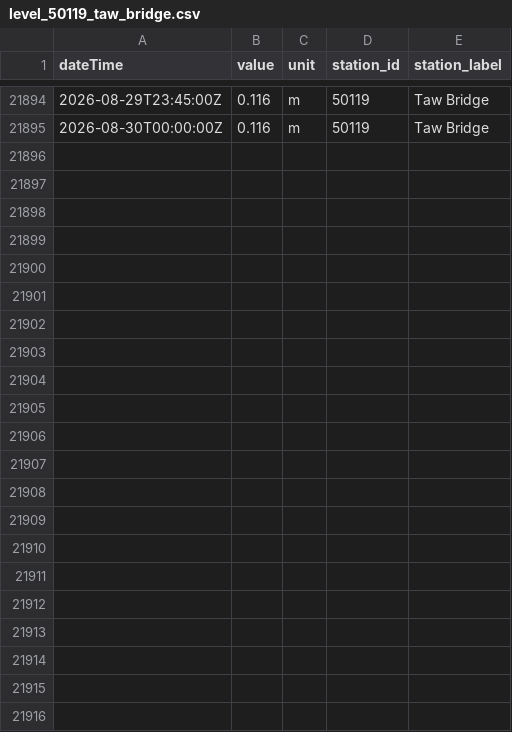
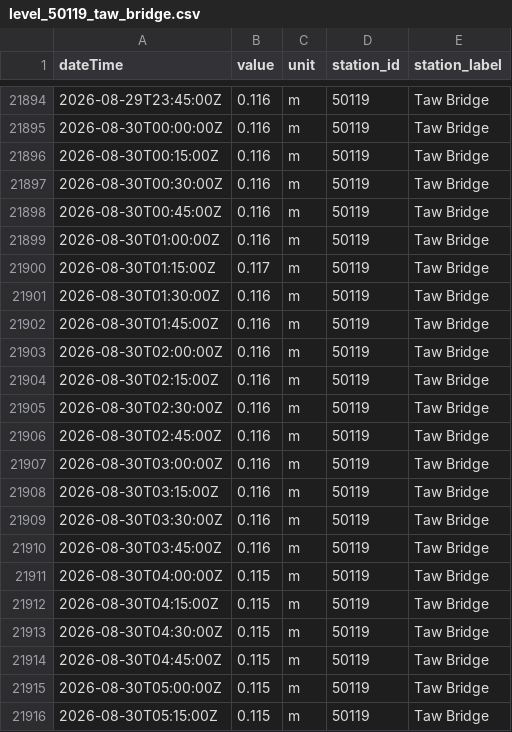
Before and after one commit to aallan/floodwatch, a CSV file: data/level_50119_taw_bridge.csv, drawn as a sheet; only a part is shown, gaps mark what is left out; the diff names each change by its address in the sheet, - before the commit and + after, or states it on an @@ line.

```diff
--- a/data/level_50119_taw_bridge.csv
+++ b/data/level_50119_taw_bridge.csv
+row 21896: 2026-08-30T00:15:00Z | 0.116 | m | 50119 | Taw Bridge
+row 21897: 2026-08-30T00:30:00Z | 0.116 | m | 50119 | Taw Bridge
+row 21898: 2026-08-30T00:45:00Z | 0.116 | m | 50119 | Taw Bridge
+row 21899: 2026-08-30T01:00:00Z | 0.116 | m | 50119 | Taw Bridge
+row 21900: 2026-08-30T01:15:00Z | 0.117 | m | 50119 | Taw Bridge
+row 21901: 2026-08-30T01:30:00Z | 0.116 | m | 50119 | Taw Bridge
+row 21902: 2026-08-30T01:45:00Z | 0.116 | m | 50119 | Taw Bridge
+row 21903: 2026-08-30T02:00:00Z | 0.116 | m | 50119 | Taw Bridge
+row 21904: 2026-08-30T02:15:00Z | 0.116 | m | 50119 | Taw Bridge
+row 21905: 2026-08-30T02:30:00Z | 0.116 | m | 50119 | Taw Bridge
+row 21906: 2026-08-30T02:45:00Z | 0.116 | m | 50119 | Taw Bridge
+row 21907: 2026-08-30T03:00:00Z | 0.116 | m | 50119 | Taw Bridge
+row 21908: 2026-08-30T03:15:00Z | 0.116 | m | 50119 | Taw Bridge
+row 21909: 2026-08-30T03:30:00Z | 0.116 | m | 50119 | Taw Bridge
+row 21910: 2026-08-30T03:45:00Z | 0.116 | m | 50119 | Taw Bridge
+row 21911: 2026-08-30T04:00:00Z | 0.115 | m | 50119 | Taw Bridge
+row 21912: 2026-08-30T04:15:00Z | 0.115 | m | 50119 | Taw Bridge
+row 21913: 2026-08-30T04:30:00Z | 0.115 | m | 50119 | Taw Bridge
+row 21914: 2026-08-30T04:45:00Z | 0.115 | m | 50119 | Taw Bridge
+row 21915: 2026-08-30T05:00:00Z | 0.115 | m | 50119 | Taw Bridge
+row 21916: 2026-08-30T05:15:00Z | 0.115 | m | 50119 | Taw Bridge
```
Also changed, not shown: data/level_50125_chulmleigh.csv, data/level_50140_umberleigh.csv, 18 other files.
